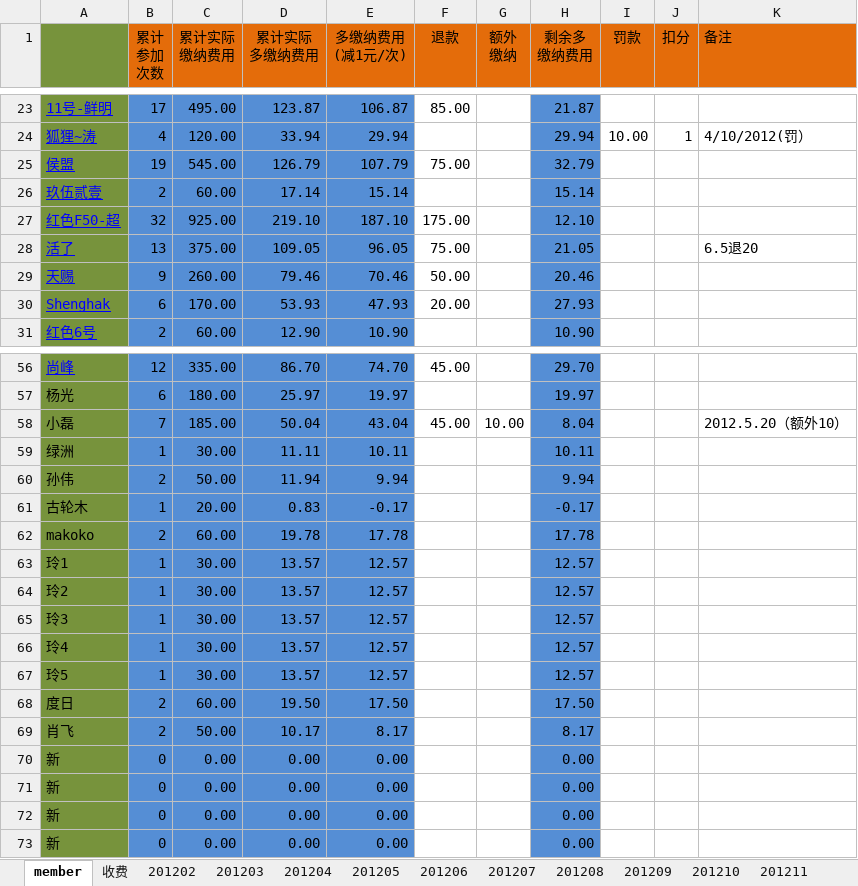
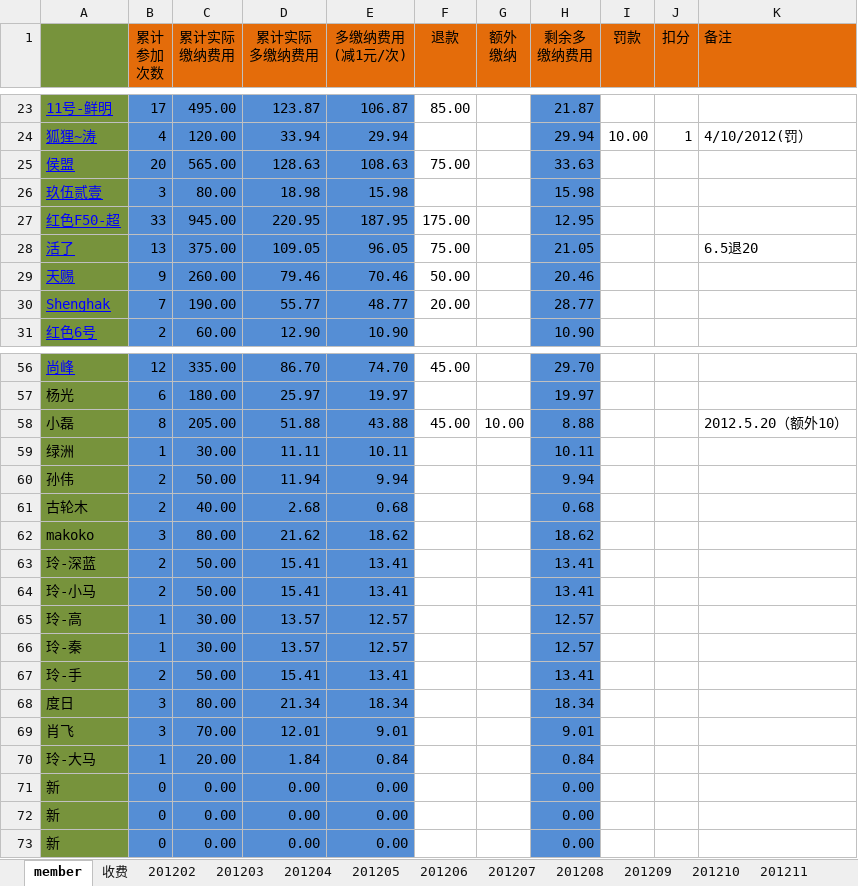
Before and after one commit to jackba/weathervcm, an Excel workbook: house/上地蓝色狂飙足球部落活动记录.xlsx, sheet member, drawn as a sheet; only a part is shown, gaps mark what is left out; values as stored, in another font and other column widths than the file's, no borders; removed rows and columns are numbered as before the commit, all else as after; the diff covers the shown part only; the diff names each change by its address in the sheet, - before the commit and + after, or states it on an @@ line.

```diff
--- a/house/上地蓝色狂飙足球部落活动记录.xlsx (sheet member)
+++ b/house/上地蓝色狂飙足球部落活动记录.xlsx (sheet member)
-row 25: 侯盟 | 19 | 545.00 | 126.79 | 107.79 | 75.00 |  | 32.79
-row 26: 玖伍贰壹 | 2 | 60.00 | 17.14 | 15.14 |  |  | 15.14
-row 27: 红色F50-超 | 32 | 925.00 | 219.10 | 187.10 | 175.00 |  | 12.10
+row 25: 侯盟 | 20 | 565.00 | 128.63 | 108.63 | 75.00 |  | 33.63
+row 26: 玖伍贰壹 | 3 | 80.00 | 18.98 | 15.98 |  |  | 15.98
+row 27: 红色F50-超 | 33 | 945.00 | 220.95 | 187.95 | 175.00 |  | 12.95
-row 30: Shenghak | 6 | 170.00 | 53.93 | 47.93 | 20.00 |  | 27.93
+row 30: Shenghak | 7 | 190.00 | 55.77 | 48.77 | 20.00 |  | 28.77
-B58 (累计 参加 次数): 7
+B58 (累计 参加 次数): 8
-C58 (累计实际 缴纳费用): 185.00
+C58 (累计实际 缴纳费用): 205.00
-D58 (累计实际 多缴纳费用): 50.04
+D58 (累计实际 多缴纳费用): 51.88
-E58 (多缴纳费用 (减1元/次)): 43.04
+E58 (多缴纳费用 (减1元/次)): 43.88
-H58 (剩余多 缴纳费用): 8.04
+H58 (剩余多 缴纳费用): 8.88
-row 61: 古轮木 | 1 | 20.00 | 0.83 | -0.17 |  |  | -0.17
-row 62: makoko | 2 | 60.00 | 19.78 | 17.78 |  |  | 17.78
-row 63: 玲1 | 1 | 30.00 | 13.57 | 12.57 |  |  | 12.57
-row 64: 玲2 | 1 | 30.00 | 13.57 | 12.57 |  |  | 12.57
-row 65: 玲3 | 1 | 30.00 | 13.57 | 12.57 |  |  | 12.57
+row 61: 古轮木 | 2 | 40.00 | 2.68 | 0.68 |  |  | 0.68
+row 62: makoko | 3 | 80.00 | 21.62 | 18.62 |  |  | 18.62
+row 63: 玲-深蓝 | 2 | 50.00 | 15.41 | 13.41 |  |  | 13.41
+row 64: 玲-小马 | 2 | 50.00 | 15.41 | 13.41 |  |  | 13.41
-A65: 玲4
+A65: 玲-高
-A66: 玲5
+A66: 玲-秦
-row 68: 度日 | 2 | 60.00 | 19.50 | 17.50 |  |  | 17.50
-row 69: 肖飞 | 2 | 50.00 | 10.17 | 8.17 |  |  | 8.17
-row 70: 新 | 0 | 0.00 | 0.00 | 0.00 |  |  | 0.00
+row 67: 玲-手 | 2 | 50.00 | 15.41 | 13.41 |  |  | 13.41
+row 68: 度日 | 3 | 80.00 | 21.34 | 18.34 |  |  | 18.34
+row 69: 肖飞 | 3 | 70.00 | 12.01 | 9.01 |  |  | 9.01
+row 70: 玲-大马 | 1 | 20.00 | 1.84 | 0.84 |  |  | 0.84
```
Also changed, not shown: 3 added rows, 3 removed rows and 21 edited cells elsewhere in this sheet, sheet 201206, sheet 收费, sheet 201205, sheet 201203, sheet 201204, sheet 201202, formulas that keep their value.
